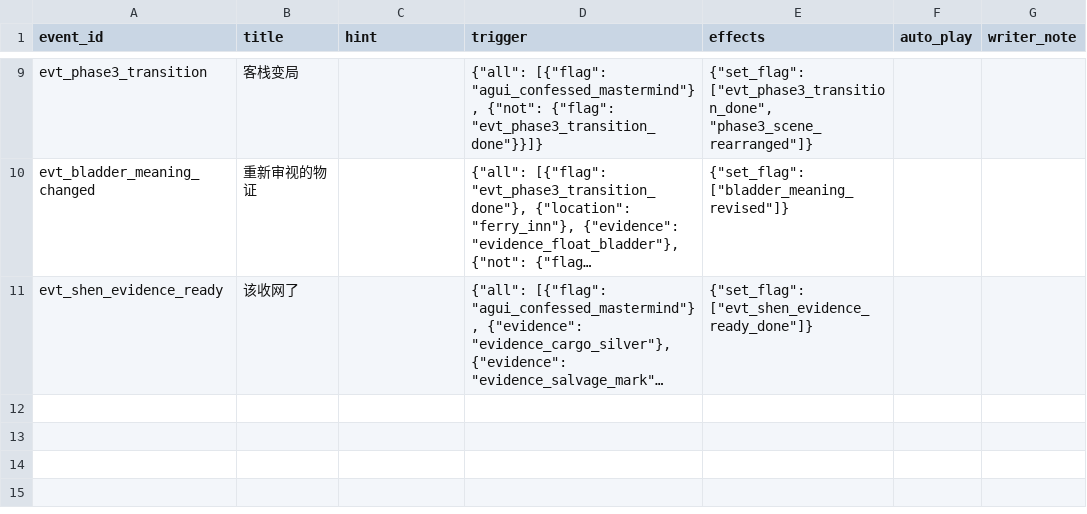
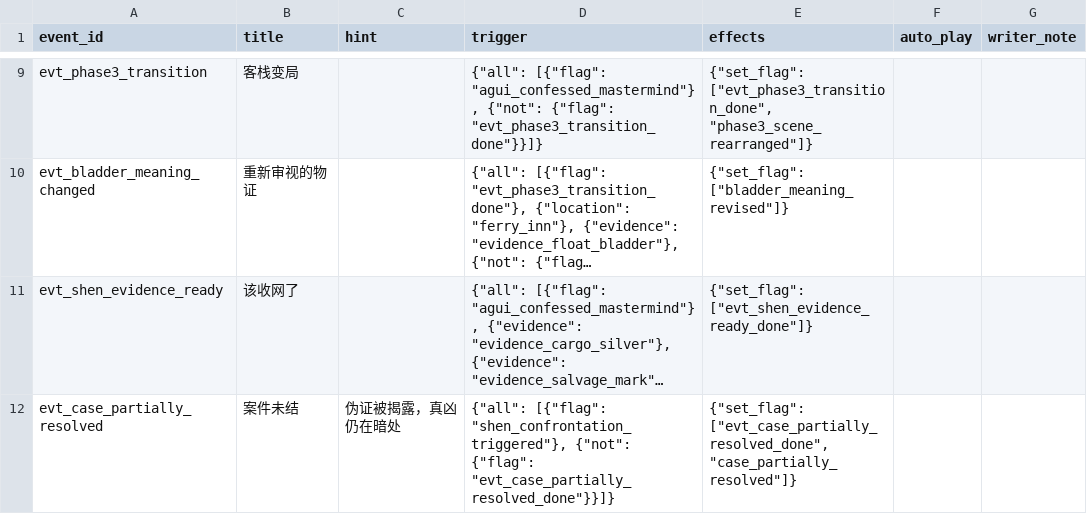
Before and after one commit to JimmyTheGit23/DetectiveSandbox, a CSV file: detective/data/case_tables/prologue_ferry/day_events.csv, drawn as a sheet; only a part is shown, gaps mark what is left out; long unchanged cells end in …; the diff names each change by its address in the sheet, - before the commit and + after, or states it on an @@ line.

Commit message:
feat: 伪证机制改造 - 沈清月不被捕，真凶仍在暗处
1. 重写 confrontation_final victory_dialogue（83行）
   - 沈清月承认教唆但不承认谋杀
   - 陆昭出示最后证据 evidence_dock_timing
   - 沈清月揭露证据是伪证：她当晚穿浅蓝色棉袄，不是深色衣裳
   - 有人故意穿她的样子在码头制造假象
   - 陆昭意识到自己被利用，证据不足不能抓人
   - 沈清月自由离开，但教唆罪会呈报县衙
   - 悬念：匿名纸条的写信人才是真正的幕后

2. 添加沈清月认罪后NPC对话（dialogue_options.csv + dialogue_nodes.csv）
   - react_agui_caught: 对阿贵招供的反应
   - ask_father_after: 询问父亲病情

3. 添加结局事件（day_events.csv + day_event_lines.csv）
   - evt_case_partially_resolved: 案件部分解决，真凶仍在逃

4. 生成认罪后客栈背景图
   - prologue_ferry_inn_aftermath.png: 阿贵被押走后的客栈氛围

```diff
--- a/detective/data/case_tables/prologue_ferry/day_events.csv
+++ b/detective/data/case_tables/prologue_ferry/day_events.csv
+row 12: evt_case_partially_resolved | 案件未结 | 伪证被揭露，真凶仍在暗处 | {"all": [{"flag": "shen_confrontation_triggered"}, {"not": {"flag": "evt_case_partially_resolved_done"}}]} | {"set_flag": ["evt_case_partially_resolved_done", "case_partially_resolved"]}
```
Also changed, not shown: detective/data/case_tables/prologue_ferry/confrontation_lines.csv, detective/data/case_tables/prologue_ferry/day_event_lines.csv, 3 other files.
